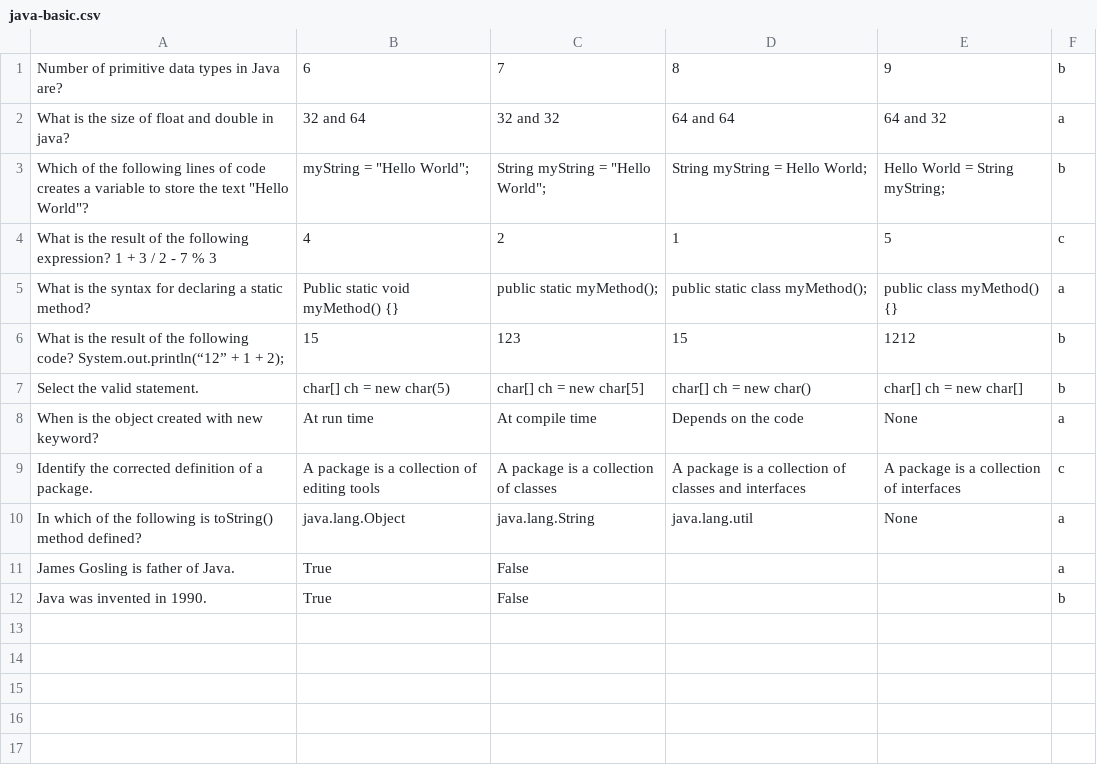
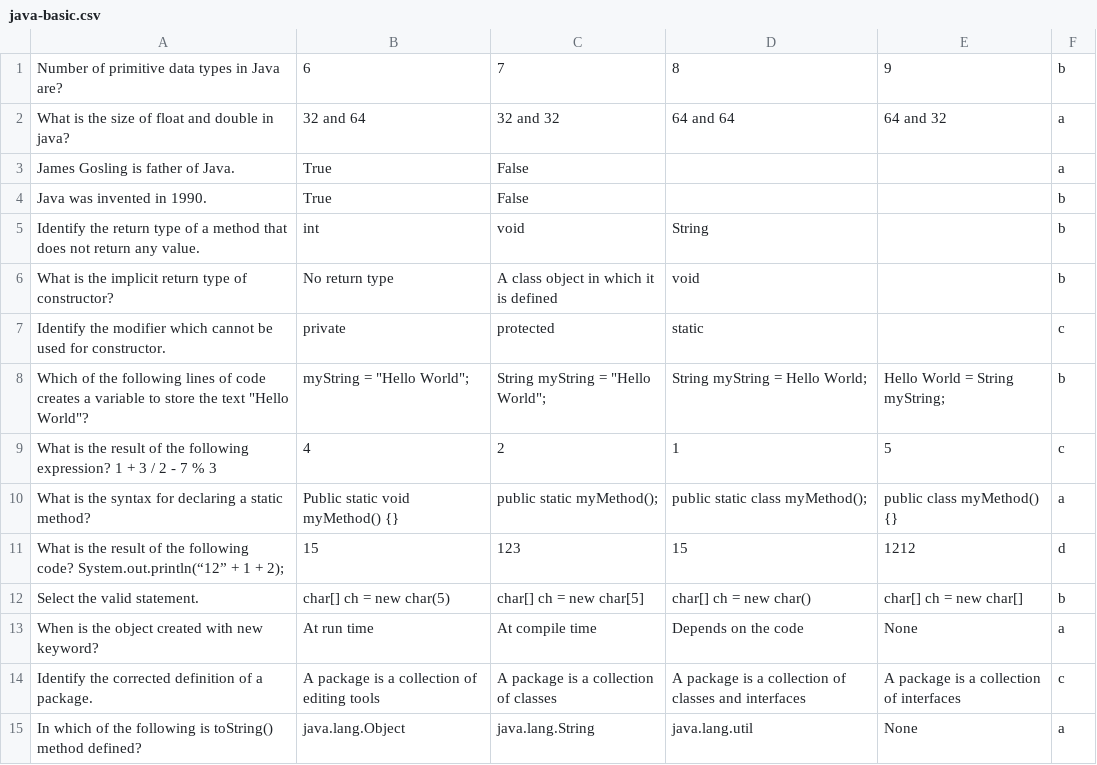
Before and after one commit to radwija/mcq-system-java, a CSV file: src/mcq/java-basic.csv, drawn as a sheet.

```diff
--- a/src/mcq/java-basic.csv
+++ b/src/mcq/java-basic.csv
@@ -2,2 +2,7 @@ Number of primitive data types in Java are?,6,7,8,9,b
 What is the size of float and double in java?,32 and 64,32 and 32,64 and 64,64 and 32,a
+James Gosling is father of Java.,True,False,,,a
+Java was invented in 1990.,True,False,,,b
+Identify the return type of a method that does not return any value.,int,void,String,,b
+What is the implicit return type of constructor?,No return type,A class object in which it is defined,void,,b
+Identify the modifier which cannot be used for constructor.,private,protected,static,,c
 Which of the following lines of code creates a variable to store the text "Hello World"?,myString = "Hello World";,String myString = "Hello World";,String myString = Hello World;,"Hello World" = String myString;,b
@@ -5,3 +10,3 @@ What is the result of the following expression? 1 + 3 / 2 - 7 % 3,4,2,1,5,c
 What is the syntax for declaring a static method?,Public static void myMethod() {},public static myMethod();,public static class myMethod();,public class myMethod() {},a
-What is the result of the following code? System.out.println(“12” + 1 + 2);,15,"123","15","1212",b
+What is the result of the following code? System.out.println(“12” + 1 + 2);,15,"123","15","1212",d
 Select the valid statement.,char[] ch = new char(5),char[] ch = new char[5],char[] ch = new char(),char[] ch = new char[],b
@@ -10,3 +15 @@ Identify the corrected definition of a package.,A package is a collection of edi
 In which of the following is toString() method defined?,java.lang.Object,java.lang.String,java.lang.util,None,a
-James Gosling is father of Java.,True,False,,,a
-Java was invented in 1990.,True,False,,,b
```
Also changed, not shown: out/production/Summative-MCQ Project/mcq/java-basic.csv, 3 other files.
